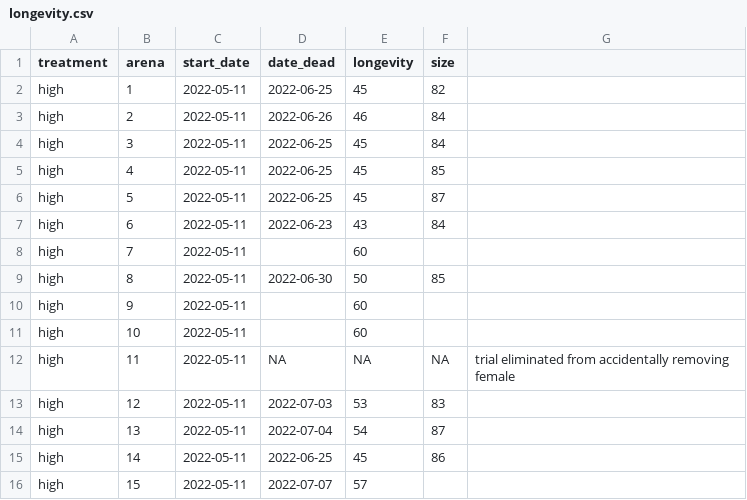
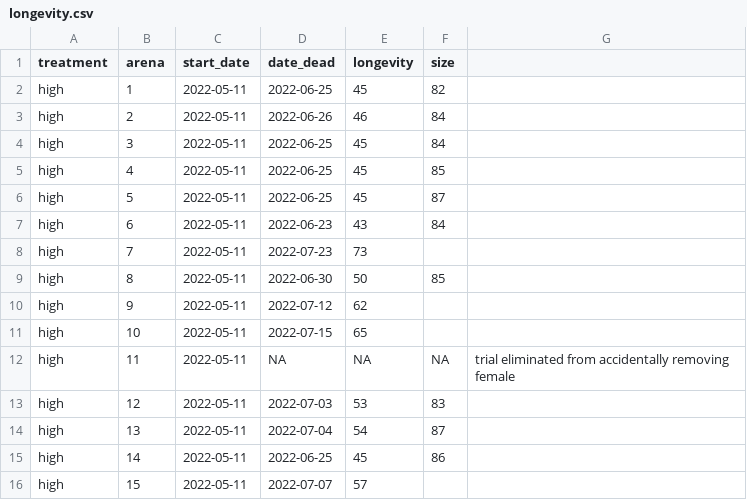
Before and after one commit to janyan33/female_fitness, a CSV file: data/longevity.csv, drawn as a sheet; only a part is shown; the diff covers the shown part only.

```diff
--- a/data/longevity.csv
+++ b/data/longevity.csv
@@ -7,6 +7,6 @@ high,5,2022-05-11,2022-06-25,45,87,
 high,6,2022-05-11,2022-06-23,43,84,
-high,7,2022-05-11,,60,,
+high,7,2022-05-11,2022-07-23,73,,
 high,8,2022-05-11,2022-06-30,50,85,
-high,9,2022-05-11,,60,,
-high,10,2022-05-11,,60,,
+high,9,2022-05-11,2022-07-12,62,,
+high,10,2022-05-11,2022-07-15,65,,
 high,11,2022-05-11,NA,NA,NA,trial eliminated from accidentally removing female
```
Also changed, not shown: 21 edited cells elsewhere in this file, 6 other files.
